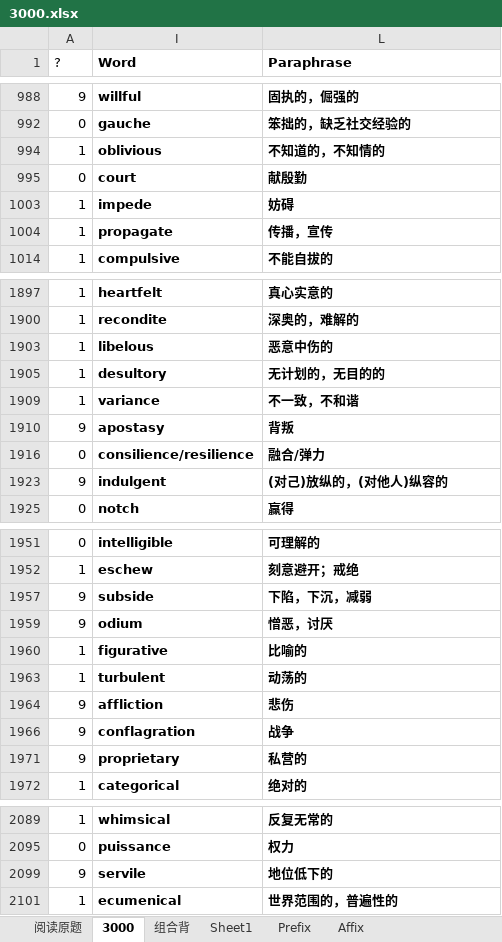
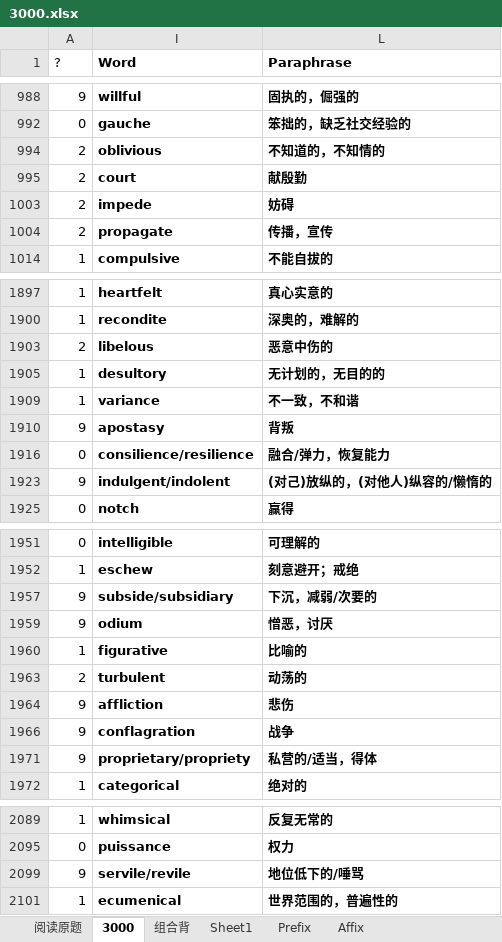
Before and after one commit to HanYouyang/GrowUp2019, an Excel workbook: 3000.xlsx, sheet 3000, drawn as a sheet; only a part is shown, gaps mark what is left out; values as stored, in another font and other column widths than the file's, no borders; conditional formats not drawn; removed rows and columns are numbered as before the commit, all else as after; the diff covers the shown part only; the diff names each change by its address in the sheet, - before the commit and + after, or states it on an @@ line.

```diff
--- a/3000.xlsx (sheet 3000)
+++ b/3000.xlsx (sheet 3000)
-A994 (?): 1
+A994 (?): 2
-A995 (?): 0
+A995 (?): 2
-A1003:A1004 (?): 1
+A1003:A1004 (?): 2
-A1903 (?): 1
+A1903 (?): 2
-L1916 (Paraphrase): 融合/弹力
+L1916 (Paraphrase): 融合/弹力，恢复能力
-I1923 (Word): indulgent
+I1923 (Word): indulgent/indolent
-L1923 (Paraphrase): (对己)放纵的，(对他人)纵容的
+L1923 (Paraphrase): (对己)放纵的，(对他人)纵容的/懒惰的
-row 1957: 9 | subside | 下陷，下沉，减弱
+row 1957: 9 | subside/subsidiary | 下沉，减弱/次要的
-A1963 (?): 1
+A1963 (?): 2
-I1971 (Word): proprietary
+I1971 (Word): proprietary/propriety
-L1971 (Paraphrase): 私营的
+L1971 (Paraphrase): 私营的/适当，得体
-I2099 (Word): servile
+I2099 (Word): servile/revile
-L2099 (Paraphrase): 地位低下的
+L2099 (Paraphrase): 地位低下的/唾骂
```
Also changed, not shown: 19 edited cells elsewhere in this sheet, sheet 组合背, hidden cells, 9 other files.
